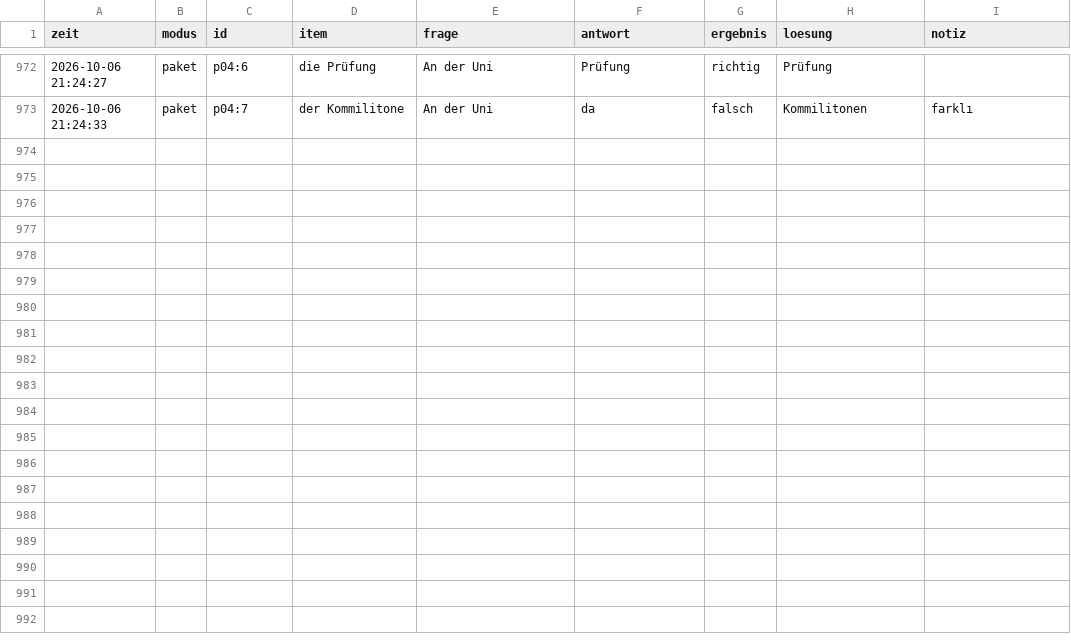
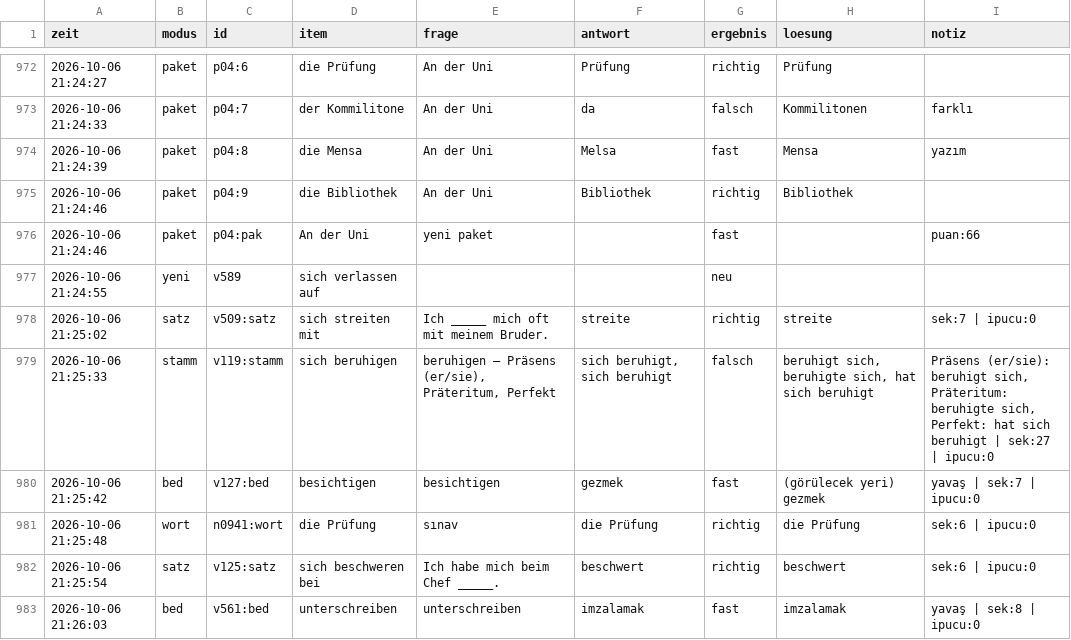
Before and after one commit to mahmutarsla/Almanca-Tekrar, a CSV file: log/log.csv, drawn as a sheet; only a part is shown, gaps mark what is left out; the diff names each change by its address in the sheet, - before the commit and + after, or states it on an @@ line.

Commit message:
log: 10 cevap

```diff
--- a/log/log.csv
+++ b/log/log.csv
+row 974: 2026-10-06 21:24:39 | paket | p04:8 | die Mensa | An der Uni | Melsa | fast | Mensa | yazım
+row 975: 2026-10-06 21:24:46 | paket | p04:9 | die Bibliothek | An der Uni | Bibliothek | richtig | Bibliothek
+row 976: 2026-10-06 21:24:46 | paket | p04:pak | An der Uni | yeni paket |  | fast |  | puan:66
+row 977: 2026-10-06 21:24:55 | yeni | v589 | sich verlassen auf |  |  | neu
+row 978: 2026-10-06 21:25:02 | satz | v509:satz | sich streiten mit | Ich _____ mich oft mit meinem Bruder. | streite | richtig | streite | sek:7 | ipucu:0
+row 979: 2026-10-06 21:25:33 | stamm | v119:stamm | sich beruhigen | beruhigen — Präsens (er/sie), Präteritum, Perfekt | sich beruhigt, sich beruhigt | falsch | beruhigt sich, beruhigte sich, hat sich beruhigt | Präsens (er/sie): beruhigt sich, Präteritum: beruhigte sich, Perfekt: hat sich beruhigt | sek:27 | ipucu:0
+row 980: 2026-10-06 21:25:42 | bed | v127:bed | besichtigen | besichtigen | gezmek | fast | (görülecek yeri) gezmek | yavaş | sek:7 | ipucu:0
+row 981: 2026-10-06 21:25:48 | wort | n0941:wort | die Prüfung | sınav | die Prüfung | richtig | die Prüfung | sek:6 | ipucu:0
+row 982: 2026-10-06 21:25:54 | satz | v125:satz | sich beschweren bei | Ich habe mich beim Chef _____. | beschwert | richtig | beschwert | sek:6 | ipucu:0
+row 983: 2026-10-06 21:26:03 | bed | v561:bed | unterschreiben | unterschreiben | imzalamak | fast | imzalamak | yavaş | sek:8 | ipucu:0
```
